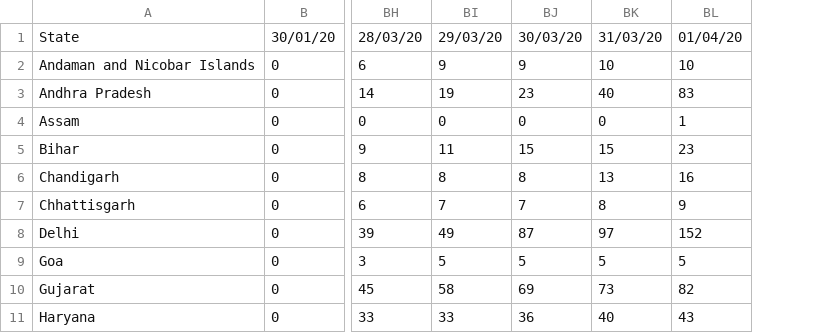
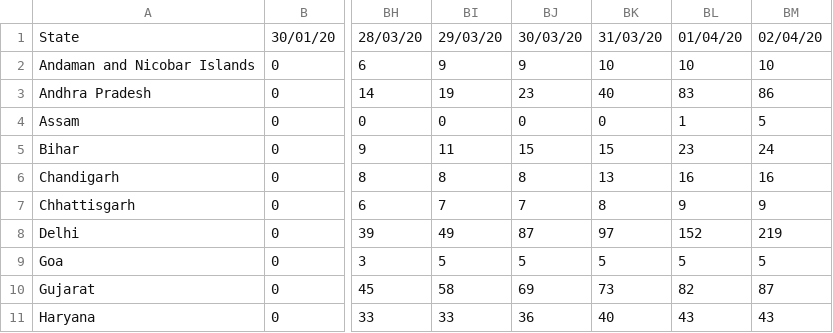
Before and after one commit to ravi-prakash1907/COVID-19-India, a CSV file: india-today/cleaned/time_series_19-covid-Confirmed.csv, drawn as a sheet; only a part is shown, gaps mark what is left out; the diff names each change by its address in the sheet, - before the commit and + after, or states it on an @@ line.

```diff
--- a/india-today/cleaned/time_series_19-covid-Confirmed.csv
+++ b/india-today/cleaned/time_series_19-covid-Confirmed.csv
+column BM, rows 1-11: 02/04/20 | 10 | 86 | 5 | 24 | 16 | 9 | 219 | 5 | 87 | 43
```
Also changed, not shown: india-today/cleaned/statewise_ready.csv, india-today/ready_to_use/India_States_daily_Confirmed.csv, 17 other files.
